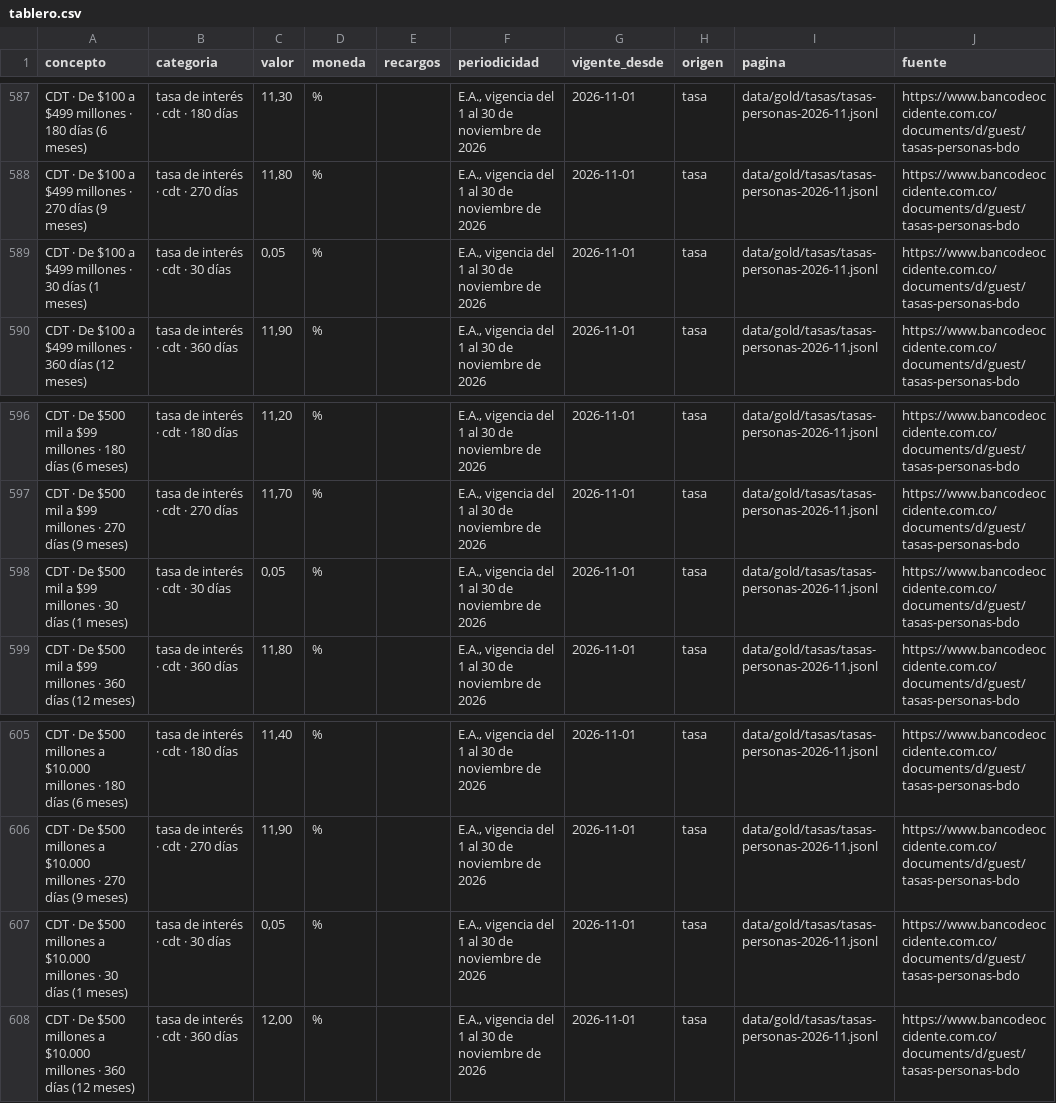
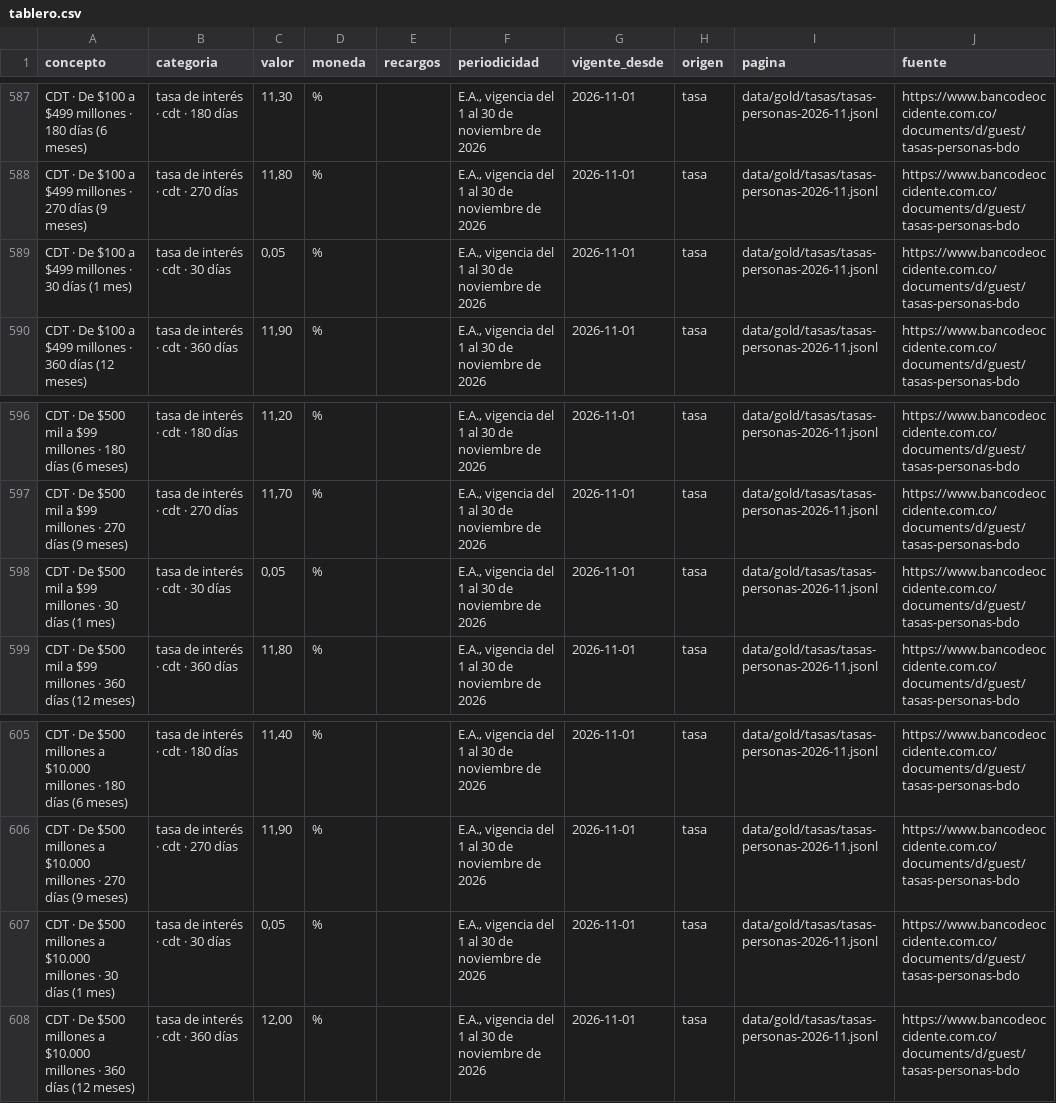
Before and after one commit to Darley843/Proyecto_BancoO, a CSV file: data/estructurados/tablero.csv, drawn as a sheet; only a part is shown, gaps mark what is left out.

Commit message:
chore(tablero): regenera el CSV con el plural corregido de los plazos

```diff
--- a/data/estructurados/tablero.csv
+++ b/data/estructurados/tablero.csv
@@ -588,3 +588,3 @@ CDT · De $100 a $499 millones · 180 días (6 meses),tasa de interés · cdt ·
 CDT · De $100 a $499 millones · 270 días (9 meses),tasa de interés · cdt · 270 días,"11,80",%,,"E.A., vigencia del 1 al 30 de noviembre de 2026",2026-11-01,tasa,data/gold/tasas/tasas-personas-2026-11.jsonl,https://www.bancodeoccidente.com.co/documents/d/guest/tasas-personas-bdo
-CDT · De $100 a $499 millones · 30 días (1 meses),tasa de interés · cdt · 30 días,"0,05",%,,"E.A., vigencia del 1 al 30 de noviembre de 2026",2026-11-01,tasa,data/gold/tasas/tasas-personas-2026-11.jsonl,https://www.bancodeoccidente.com.co/documents/d/guest/tasas-personas-bdo
+CDT · De $100 a $499 millones · 30 días (1 mes),tasa de interés · cdt · 30 días,"0,05",%,,"E.A., vigencia del 1 al 30 de noviembre de 2026",2026-11-01,tasa,data/gold/tasas/tasas-personas-2026-11.jsonl,https://www.bancodeoccidente.com.co/documents/d/guest/tasas-personas-bdo
 CDT · De $100 a $499 millones · 360 días (12 meses),tasa de interés · cdt · 360 días,"11,90",%,,"E.A., vigencia del 1 al 30 de noviembre de 2026",2026-11-01,tasa,data/gold/tasas/tasas-personas-2026-11.jsonl,https://www.bancodeoccidente.com.co/documents/d/guest/tasas-personas-bdo
@@ -597,3 +597,3 @@ CDT · De $500 mil a $99 millones · 180 días (6 meses),tasa de interés · cdt
 CDT · De $500 mil a $99 millones · 270 días (9 meses),tasa de interés · cdt · 270 días,"11,70",%,,"E.A., vigencia del 1 al 30 de noviembre de 2026",2026-11-01,tasa,data/gold/tasas/tasas-personas-2026-11.jsonl,https://www.bancodeoccidente.com.co/documents/d/guest/tasas-personas-bdo
-CDT · De $500 mil a $99 millones · 30 días (1 meses),tasa de interés · cdt · 30 días,"0,05",%,,"E.A., vigencia del 1 al 30 de noviembre de 2026",2026-11-01,tasa,data/gold/tasas/tasas-personas-2026-11.jsonl,https://www.bancodeoccidente.com.co/documents/d/guest/tasas-personas-bdo
+CDT · De $500 mil a $99 millones · 30 días (1 mes),tasa de interés · cdt · 30 días,"0,05",%,,"E.A., vigencia del 1 al 30 de noviembre de 2026",2026-11-01,tasa,data/gold/tasas/tasas-personas-2026-11.jsonl,https://www.bancodeoccidente.com.co/documents/d/guest/tasas-personas-bdo
 CDT · De $500 mil a $99 millones · 360 días (12 meses),tasa de interés · cdt · 360 días,"11,80",%,,"E.A., vigencia del 1 al 30 de noviembre de 2026",2026-11-01,tasa,data/gold/tasas/tasas-personas-2026-11.jsonl,https://www.bancodeoccidente.com.co/documents/d/guest/tasas-personas-bdo
@@ -606,3 +606,3 @@ CDT · De $500 millones a $10.000 millones · 180 días (6 meses),tasa de inter
 CDT · De $500 millones a $10.000 millones · 270 días (9 meses),tasa de interés · cdt · 270 días,"11,90",%,,"E.A., vigencia del 1 al 30 de noviembre de 2026",2026-11-01,tasa,data/gold/tasas/tasas-personas-2026-11.jsonl,https://www.bancodeoccidente.com.co/documents/d/guest/tasas-personas-bdo
-CDT · De $500 millones a $10.000 millones · 30 días (1 meses),tasa de interés · cdt · 30 días,"0,05",%,,"E.A., vigencia del 1 al 30 de noviembre de 2026",2026-11-01,tasa,data/gold/tasas/tasas-personas-2026-11.jsonl,https://www.bancodeoccidente.com.co/documents/d/guest/tasas-personas-bdo
+CDT · De $500 millones a $10.000 millones · 30 días (1 mes),tasa de interés · cdt · 30 días,"0,05",%,,"E.A., vigencia del 1 al 30 de noviembre de 2026",2026-11-01,tasa,data/gold/tasas/tasas-personas-2026-11.jsonl,https://www.bancodeoccidente.com.co/documents/d/guest/tasas-personas-bdo
 CDT · De $500 millones a $10.000 millones · 360 días (12 meses),tasa de interés · cdt · 360 días,"12,00",%,,"E.A., vigencia del 1 al 30 de noviembre de 2026",2026-11-01,tasa,data/gold/tasas/tasas-personas-2026-11.jsonl,https://www.bancodeoccidente.com.co/documents/d/guest/tasas-personas-bdo
```
